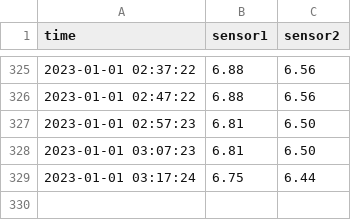
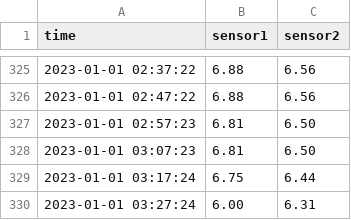
Before and after one commit to e4k4/pi-temp-log, a CSV file: 20221229_2044_pitemplog.csv, drawn as a sheet; only a part is shown, gaps mark what is left out; the diff names each change by its address in the sheet, - before the commit and + after, or states it on an @@ line.

Commit message:
Log commit #323

```diff
--- a/20221229_2044_pitemplog.csv
+++ b/20221229_2044_pitemplog.csv
+row 330: 2023-01-01 03:27:24 | 6.00 | 6.31
```
